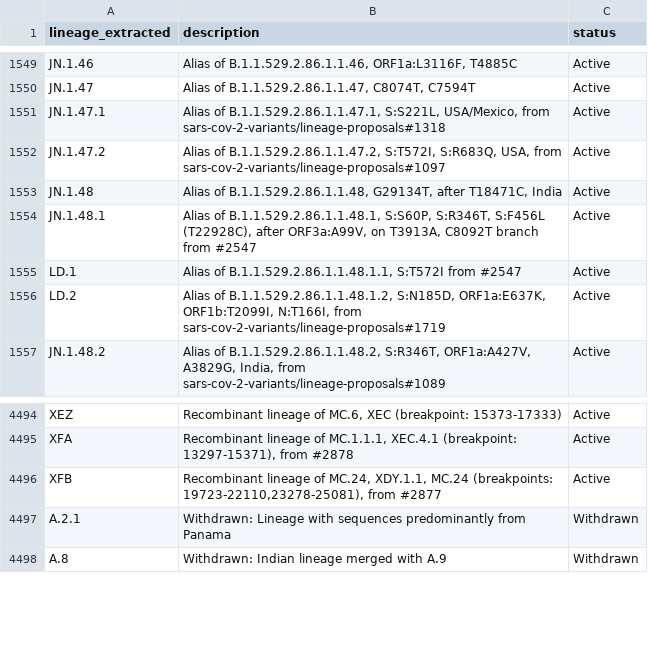
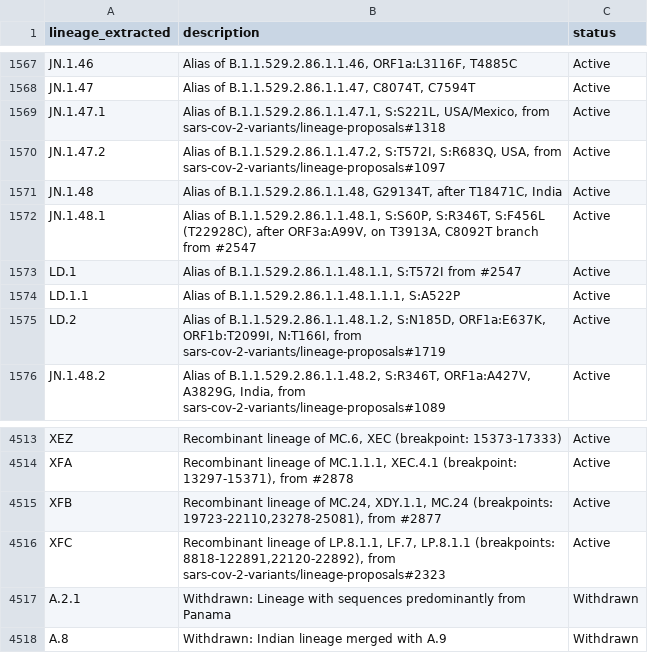
Before and after one commit to NW-PaGe/lineage_classifications, a CSV file: data/lineages.csv, drawn as a sheet; only a part is shown, gaps mark what is left out; the diff covers the shown part only; the diff names each change by its address in the sheet, - before the commit and + after, or states it on an @@ line.

Commit message:
Commit from GitHub Actions (Lineages Pipeline)

```diff
--- a/data/lineages.csv
+++ b/data/lineages.csv
+row 1574: LD.1.1 | Alias of B.1.1.529.2.86.1.1.48.1.1.1, S:A522P | Active
+row 4516: XFC | Recombinant lineage of LP.8.1.1, LF.7, LP.8.1.1 (breakpoints: 8818-122891,22120-22892), from sars-cov-2-variants/lineage-proposals#2323 | Active
```
Also changed, not shown: 18 added rows elsewhere in this file.
